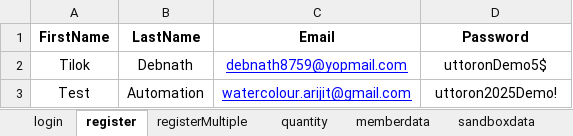
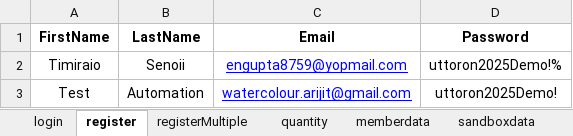
Before and after one commit to automationArijit/UttoronTestAutomation, an Excel workbook: DDT_Use/logindata.xlsx, sheet register, drawn as a sheet; values as stored, in another font and other column widths than the file's, no borders; removed rows and columns are numbered as before the commit, all else as after; the diff names each change by its address in the sheet, - before the commit and + after, or states it on an @@ line.

```diff
--- a/DDT_Use/logindata.xlsx (sheet register)
+++ b/DDT_Use/logindata.xlsx (sheet register)
-row 2: Tilok | Debnath | debnath8759@yopmail.com | uttoronDemo5$
+row 2: Timiraio | Senoii | engupta8759@yopmail.com | uttoron2025Demo!%
```
Also changed, not shown: sheet login, 37 other files.
